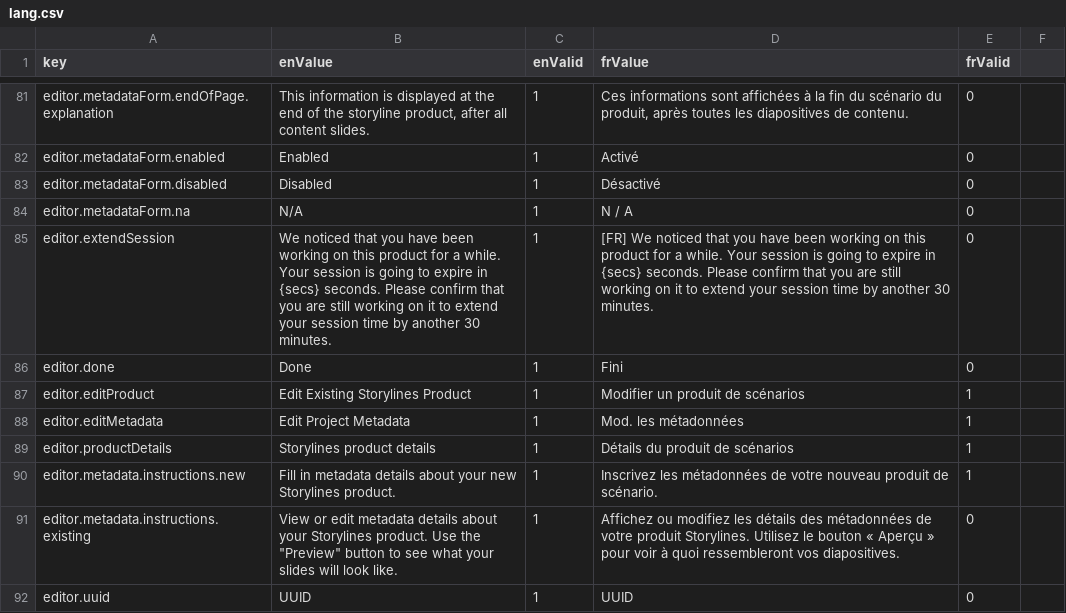
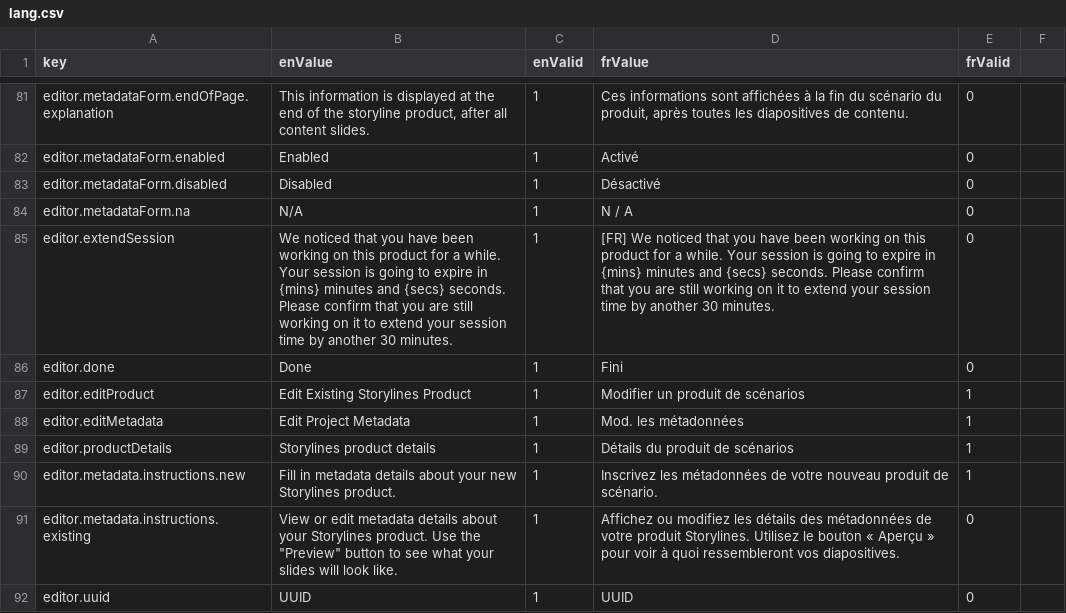
Before and after one commit to ramp4-pcar4/storylines-editor, a CSV file: src/lang/lang.csv, drawn as a sheet; only a part is shown, gaps mark what is left out.

Commit message:
Make warning message minutes and seconds

```diff
--- a/src/lang/lang.csv
+++ b/src/lang/lang.csv
@@ -84,3 +84,3 @@ editor.metadataForm.disabled,Disabled,1,Désactivé,0
 editor.metadataForm.na,N/A,1,N / A,0
-editor.extendSession,We noticed that you have been working on this product for a while. Your session is going to expire in {secs} seconds. Please confirm that you are still working on it to extend your session time by another 30 minutes.,1,[FR] We noticed that you have been working on this product for a while. Your session is going to expire in {secs} seconds. Please confirm that you are still working on it to extend your session time by another 30 minutes.,0
+editor.extendSession,We noticed that you have been working on this product for a while. Your session is going to expire in {mins} minutes and {secs} seconds. Please confirm that you are still working on it to extend your session time by another 30 minutes.,1,[FR] We noticed that you have been working on this product for a while. Your session is going to expire in {mins} minutes and {secs} seconds. Please confirm that you are still working on it to extend your session time by another 30 minutes.,0
 editor.done,Done,1,Fini,0
```
Also changed, not shown: 1 other file.
